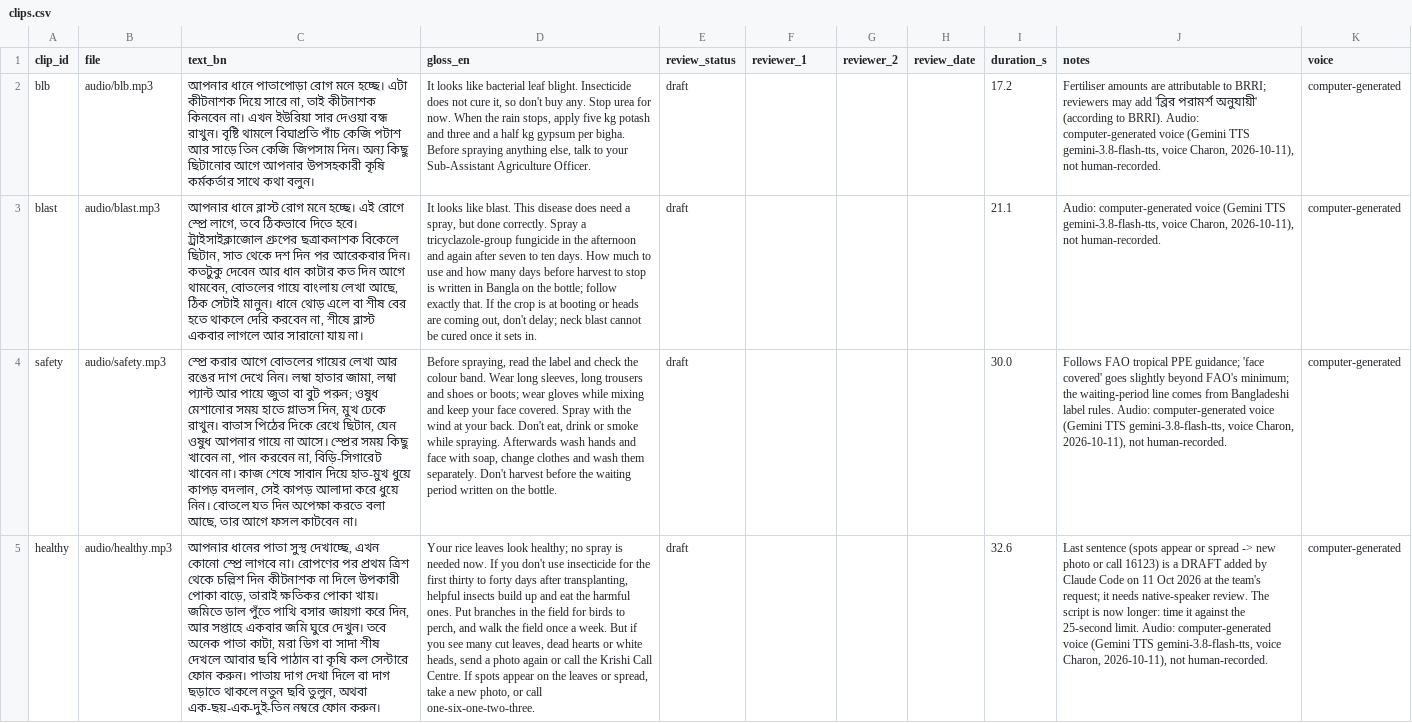
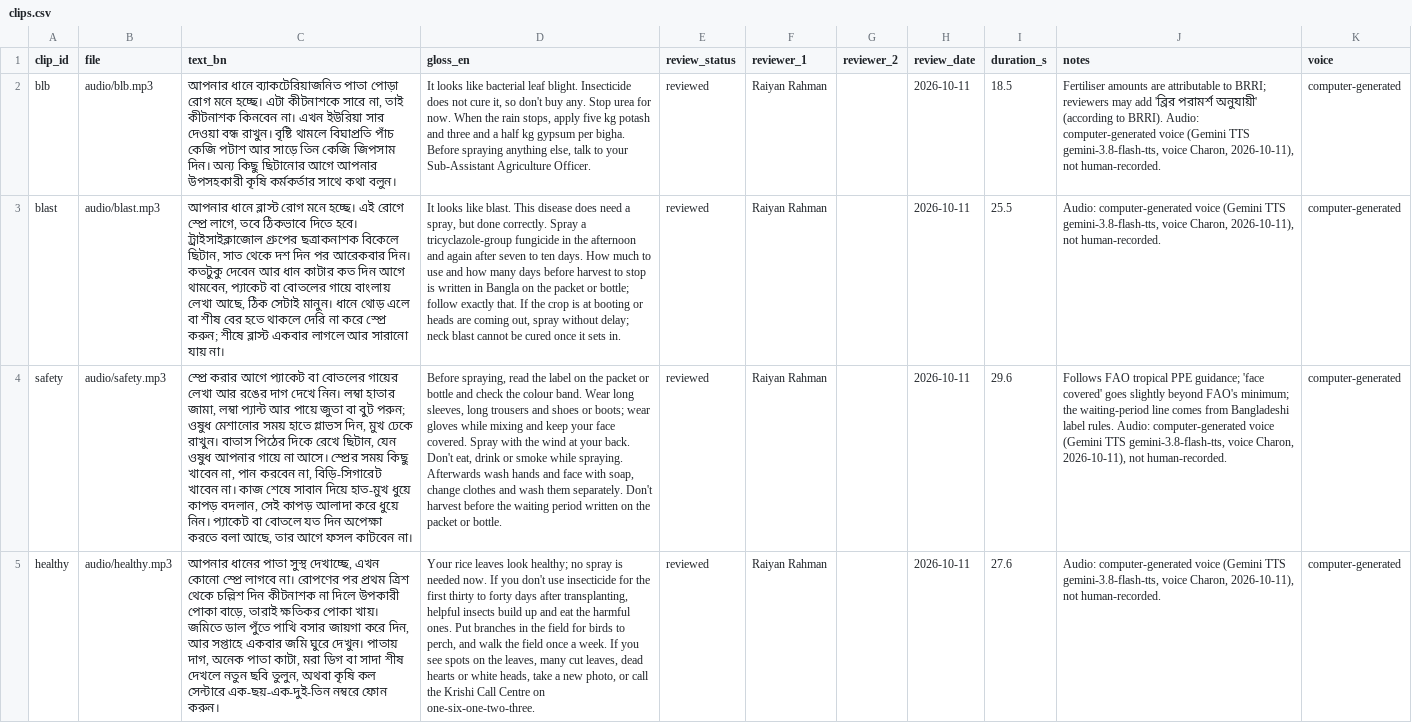
Before and after one commit to Raiyan465-F1/kom-bish, a CSV file: data/clips.csv, drawn as a sheet; only a part is shown; the diff covers the shown part only; the diff names each change by its address in the sheet, - before the commit and + after, or states it on an @@ line.

```diff
--- a/data/clips.csv
+++ b/data/clips.csv
-C2 (text_bn): আপনার ধানে পাতাপোড়া রোগ মনে হচ্ছে। এটা কীটনাশক দিয়ে সারে না,…
+C2 (text_bn): আপনার ধানে ব্যাকটেরিয়াজনিত পাতা পোড়া রোগ মনে হচ্ছে। এটা কীটনাশকে সারে না,…
-E2:E5 (review_status): draft
+E2:E5 (review_status): reviewed
-F2:F5 (reviewer_1): (empty)
+F2:F5 (reviewer_1): Raiyan Rahman
-H2:H5 (review_date): (empty)
+H2:H5 (review_date): 2026-10-11
-I2 (duration_s): 17.2
+I2 (duration_s): 18.5
-C3 (text_bn): …আগে থামবেন, বোতলের গায়ে বাংলায় লেখা আছে, ঠিক সেটাই মানুন। ধানে থোড় এলে বা শীষ বের হতে থাকলে দেরি করবেন না, শীষে ব্লাস্ট…
+C3 (text_bn): …আগে থামবেন, প্যাকেট বা বোতলের গায়ে বাংলায় লেখা আছে, ঠিক সেটাই মানুন। ধানে থোড় এলে বা শীষ বের হতে থাকলে দেরি না করে স্প্রে করুন; শীষে ব্লাস্ট…
-D3 (gloss_en): …on the bottle; follow exactly that. If the crop is at booting or heads are coming out, don't delay; neck…
+D3 (gloss_en): …on the packet or bottle; follow exactly that. If the crop is at booting or heads are coming out, spray without delay; neck…
-I3 (duration_s): 21.1
+I3 (duration_s): 25.5
-C4 (text_bn): …করার আগে বোতলের গায়ের লেখা আর রঙের দাগ দেখে নিন। লম্বা হাতার জামা, লম্বা প্যান্ট আর পায়ে জুতা বা বুট পরুন; ওষুধ মেশানোর সময় হাতে গ্লাভস দিন, মুখ ঢেকে রাখুন। বাতাস পিঠের দিকে রেখে ছিটান, যেন ওষুধ আপনার গায়ে না আসে। স্প্রের সময় কিছু খাবেন না, পান করবেন না, বিড়ি-সিগারেট খাবেন না। কাজ শেষে সাবান দিয়ে হাত-মুখ ধুয়ে কাপড় বদলান, সেই কাপড় আলাদা করে ধুয়ে নিন। বোতলে যত…
+C4 (text_bn): …করার আগে প্যাকেট বা বোতলের গায়ের লেখা আর রঙের দাগ দেখে নিন। লম্বা হাতার জামা, লম্বা প্যান্ট আর পায়ে জুতা বা বুট পরুন; ওষুধ মেশানোর সময় হাতে গ্লাভস দিন, মুখ ঢেকে রাখুন। বাতাস পিঠের দিকে রেখে ছিটান, যেন ওষুধ আপনার গায়ে না আসে। স্প্রের সময় কিছু খাবেন না, পান করবেন না, বিড়ি-সিগারেট খাবেন না। কাজ শেষে সাবান দিয়ে হাত-মুখ ধুয়ে কাপড় বদলান, সেই কাপড় আলাদা করে ধুয়ে নিন। প্যাকেট বা বোতলে যত…
-D4 (gloss_en): …the label and check the colour band. Wear long sleeves, long trousers and shoes or boots; wear gloves while mixing and keep your face covered. Spray with the wind at your back. Don't eat, drink or smoke while spraying. Afterwards wash hands and face with soap, change clothes and wash them separately. Don't harvest before the waiting period written on the bottle.
+D4 (gloss_en): …the label on the packet or bottle and check the colour band. Wear long sleeves, long trousers and shoes or boots; wear gloves while mixing and keep your face covered. Spray with the wind at your back. Don't eat, drink or smoke while spraying. Afterwards wash hands and face with soap, change clothes and wash them separately. Don't harvest before the waiting period written on the packet or bottle.
-I4 (duration_s): 30.0
+I4 (duration_s): 29.6
-C5 (text_bn): …ঘুরে দেখুন। তবে অনেক পাতা কাটা, মরা ডিগ বা সাদা শীষ দেখলে আবার ছবি পাঠান বা কৃষি কল সেন্টারে ফোন করুন। পাতায় দাগ দেখা দিলে বা দাগ ছড়াতে থাকলে নতুন ছবি তুলুন, অথবা এক-ছয়-এক-দুই-তিন নম্বরে…
+C5 (text_bn): …ঘুরে দেখুন। পাতায় দাগ, অনেক পাতা কাটা, মরা ডিগ বা সাদা শীষ দেখলে নতুন ছবি তুলুন, অথবা কৃষি কল সেন্টারে এক-ছয়-এক-দুই-তিন নম্বরে…
-D5 (gloss_en): …a week. But if you see many cut leaves, dead hearts or white heads, send a photo again or call the Krishi Call Centre. If spots appear on the leaves or spread, take a new photo, or call one-six-one-two-three.
+D5 (gloss_en): …a week. If you see spots on the leaves, many cut leaves, dead hearts or white heads, take a new photo, or call the Krishi Call Centre on one-six-one-two-three.
-I5 (duration_s): 32.6
+I5 (duration_s): 27.6
-J5 (notes): Last sentence (spots appear or spread -> new photo or call 16123) is a DRAFT added by Claude Code on 11 Oct 2026 at the team's request; it needs native-speaker review. The script is now longer: time it against the 25-second limit. Audio: computer-generated…
+J5 (notes): Audio: computer-generated…
```
Also changed, not shown: 17 edited cells elsewhere in this file, data/rules.csv, 16 other files.
